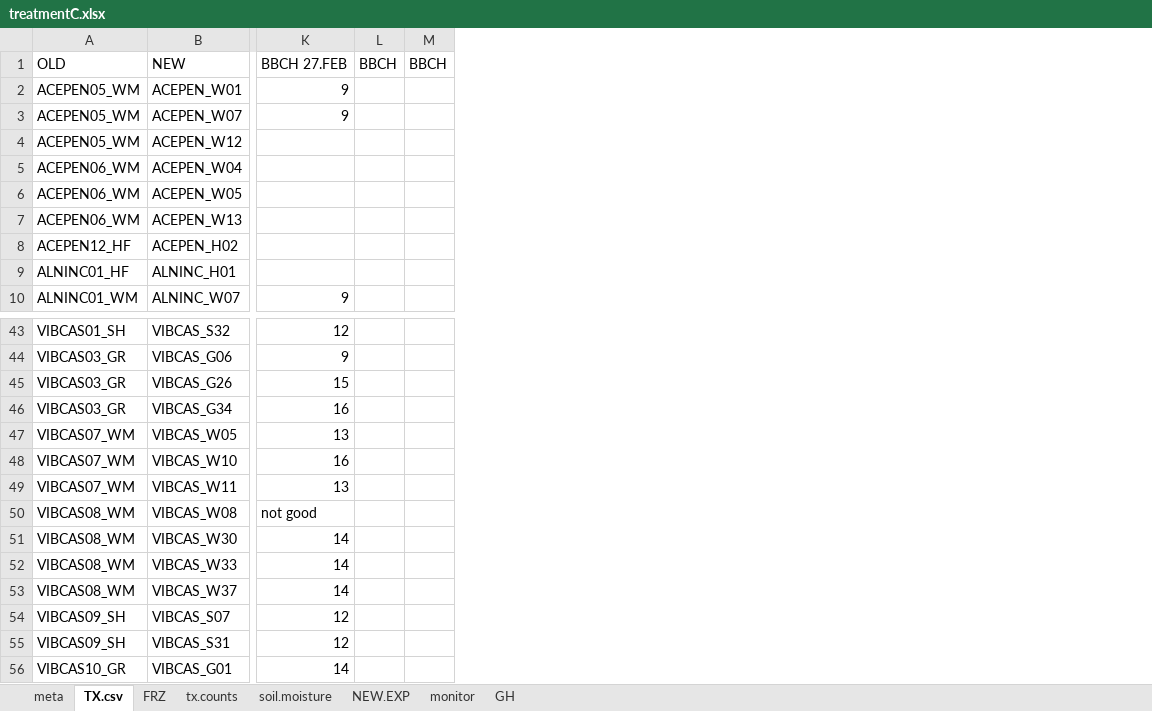
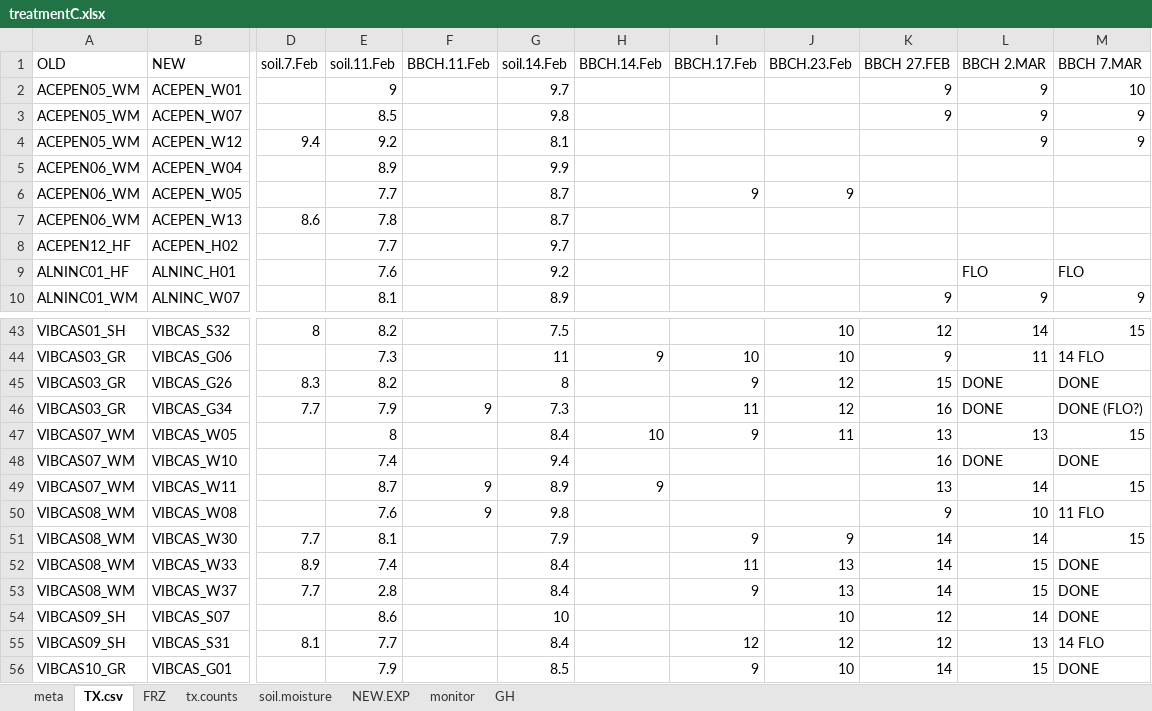
Before and after one commit to cchambe12/freezingexperiment, an Excel workbook: data/treatmentC.xlsx, sheet TX.csv, drawn as a sheet; only a part is shown, gaps mark what is left out; values as stored, in another font and other column widths than the file's, no cell formats; removed rows and columns are numbered as before the commit, all else as after; the diff names each change by its address in the sheet, - before the commit and + after, or states it on an @@ line.

```diff
--- a/data/treatmentC.xlsx (sheet TX.csv)
+++ b/data/treatmentC.xlsx (sheet TX.csv)
@@ column D (soil.7.Feb) unhidden, rows 4-7: 9.4 |  |  | 8.6; rows 43-55: 8 |  | 8.3 | 7.7 |  |  |  |  | 7.7 | 8.9 | 7.7 |  | 8.1 @@
@@ column E (soil.11.Feb) unhidden, rows 2-10: 9 | 8.5 | 9.2 | 8.9 | 7.7 | 7.8 | 7.7 | 7.6 | 8.1; rows 43-56: 8.2 | 7.3 | 8.2 | 7.9 | 8 | 7.4 | 8.7 | 7.6 | 8.1 | 7.4 | 2.8 | 8.6 | 7.7 | 7.9 @@
@@ column F (BBCH.11.Feb) unhidden, rows 46-50: 9 |  |  | 9 | 9 @@
@@ column G (soil.14.Feb) unhidden, rows 2-10: 9.7 | 9.8 | 8.1 | 9.9 | 8.7 | 8.7 | 9.7 | 9.2 | 8.9; rows 43-56: 7.5 | 11 | 8 | 7.3 | 8.4 | 9.4 | 8.9 | 9.8 | 7.9 | 8.4 | 8.4 | 10 | 8.4 | 8.5 @@
@@ column H (BBCH.14.Feb) unhidden, rows 44-49: 9 |  |  | 10 |  | 9 @@
@@ column I (BBCH.17.Feb) unhidden, row 6: 9; rows 44-56: 10 | 9 | 11 | 9 |  |  |  | 9 | 11 | 9 |  | 12 | 9 @@
@@ column J (BBCH.23.Feb) unhidden, row 6: 9; rows 43-56: 10 | 10 | 12 | 12 | 11 |  |  |  | 9 | 13 | 13 | 10 | 12 | 10 @@
-column L (BBCH), empty
-column M (BBCH), empty
+column L (BBCH 2.MAR), rows 2-10: 9 | 9 | 9 |  |  |  |  | FLO | 9; rows 43-56: 14 | 11 | DONE | DONE | 13 | DONE | 14 | 10 | 14 | 15 | 15 | 14 | 13 | 15
+column M (BBCH 7.MAR), rows 2-10: 10 | 9 | 9 |  |  |  |  | FLO | 9; rows 43-56: 15 | 14 FLO | DONE | DONE (FLO?) | 15 | DONE | 15 | 11 FLO | 15 | DONE | DONE | DONE | 14 FLO | DONE
-K50 (BBCH 27.FEB): not good
+K50 (BBCH 27.FEB): 9
```
Also changed, not shown: sheet FRZ, sheet NEW.EXP, sheet GH, cell formats.
